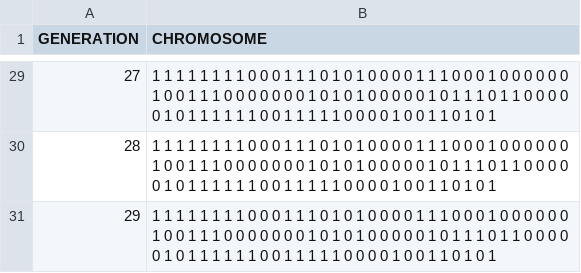
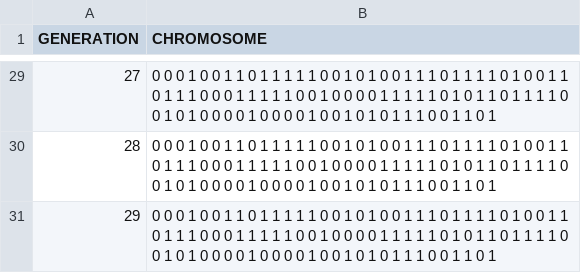
Before and after one commit to zairulmazwan/ADSLabWeek10Sol_2024, a CSV file: ADSLabWeek12/solutions.csv, drawn as a sheet; only a part is shown, gaps mark what is left out; the diff covers the shown part only.

```diff
--- a/ADSLabWeek12/solutions.csv
+++ b/ADSLabWeek12/solutions.csv
@@ -29,3 +29,3 @@ GENERATION,CHROMOSOME
-27,1 1 1 1 1 1 1 1 0 0 0 1 1 1 0 1 0 1 0 0 0 0 1 1 1 0 0 0 1 0 0 0 0 0 0 1 0 0 1 1 1 0 0 0 0 0 0 0 1 0 1 0 1 0 0 0 0 0 1 0 1 1 1 0 1 1 0 0 0 0 0 1 0 1 1 1 1 1 1 0 0 1 1 1 1 1 0 0 0 0 1 0 0 1 1 0 1 0 1
-28,1 1 1 1 1 1 1 1 0 0 0 1 1 1 0 1 0 1 0 0 0 0 1 1 1 0 0 0 1 0 0 0 0 0 0 1 0 0 1 1 1 0 0 0 0 0 0 0 1 0 1 0 1 0 0 0 0 0 1 0 1 1 1 0 1 1 0 0 0 0 0 1 0 1 1 1 1 1 1 0 0 1 1 1 1 1 0 0 0 0 1 0 0 1 1 0 1 0 1
-29,1 1 1 1 1 1 1 1 0 0 0 1 1 1 0 1 0 1 0 0 0 0 1 1 1 0 0 0 1 0 0 0 0 0 0 1 0 0 1 1 1 0 0 0 0 0 0 0 1 0 1 0 1 0 0 0 0 0 1 0 1 1 1 0 1 1 0 0 0 0 0 1 0 1 1 1 1 1 1 0 0 1 1 1 1 1 0 0 0 0 1 0 0 1 1 0 1 0 1
+27,0 0 0 1 0 0 1 1 0 1 1 1 1 1 0 0 1 0 1 0 0 1 1 1 0 1 1 1 1 0 1 0 0 1 1 0 1 1 1 0 0 0 1 1 1 1 1 0 0 1 0 0 0 0 1 1 1 1 1 0 1 0 1 1 0 1 1 1 1 0 0 1 0 1 0 0 0 0 1 0 0 0 0 1 0 0 1 0 1 0 1 1 1 0 0 1 1 0 1
+28,0 0 0 1 0 0 1 1 0 1 1 1 1 1 0 0 1 0 1 0 0 1 1 1 0 1 1 1 1 0 1 0 0 1 1 0 1 1 1 0 0 0 1 1 1 1 1 0 0 1 0 0 0 0 1 1 1 1 1 0 1 0 1 1 0 1 1 1 1 0 0 1 0 1 0 0 0 0 1 0 0 0 0 1 0 0 1 0 1 0 1 1 1 0 0 1 1 0 1
+29,0 0 0 1 0 0 1 1 0 1 1 1 1 1 0 0 1 0 1 0 0 1 1 1 0 1 1 1 1 0 1 0 0 1 1 0 1 1 1 0 0 0 1 1 1 1 1 0 0 1 0 0 0 0 1 1 1 1 1 0 1 0 1 1 0 1 1 1 1 0 0 1 0 1 0 0 0 0 1 0 0 0 0 1 0 0 1 0 1 0 1 1 1 0 0 1 1 0 1
```
Also changed, not shown: 27 edited cells elsewhere in this file, ADSLabWeek12/Population.csv, ADSLabWeek12/results.csv, 13 other files.
